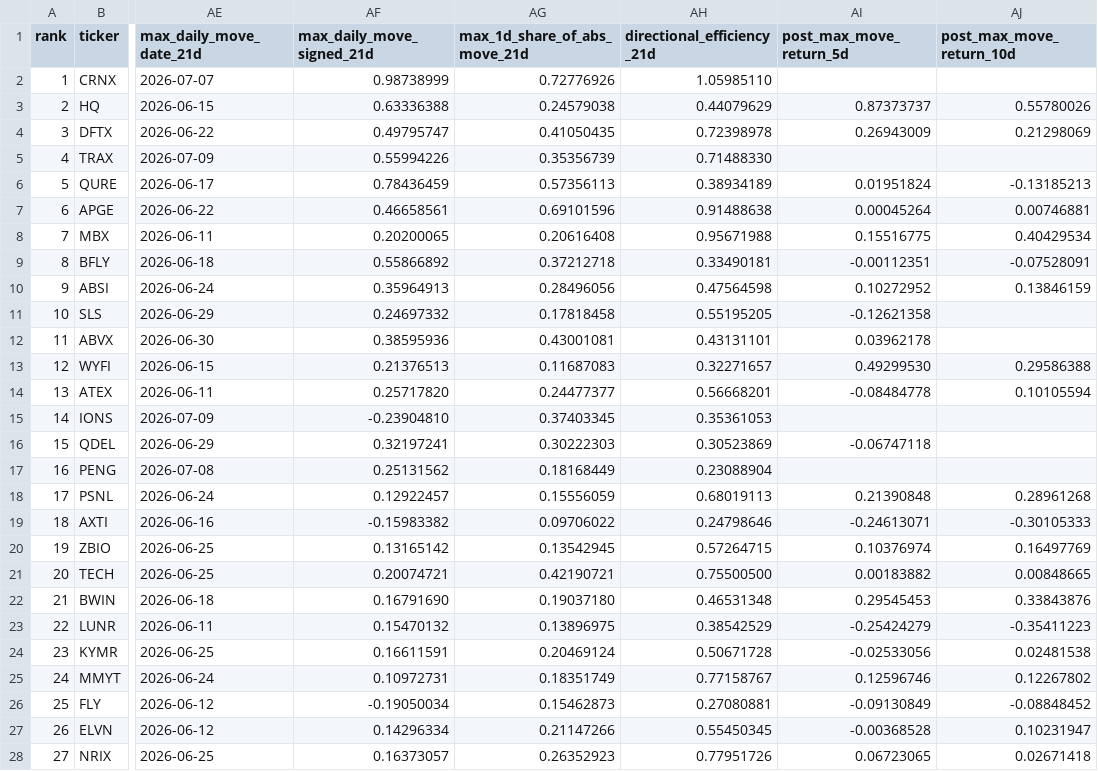
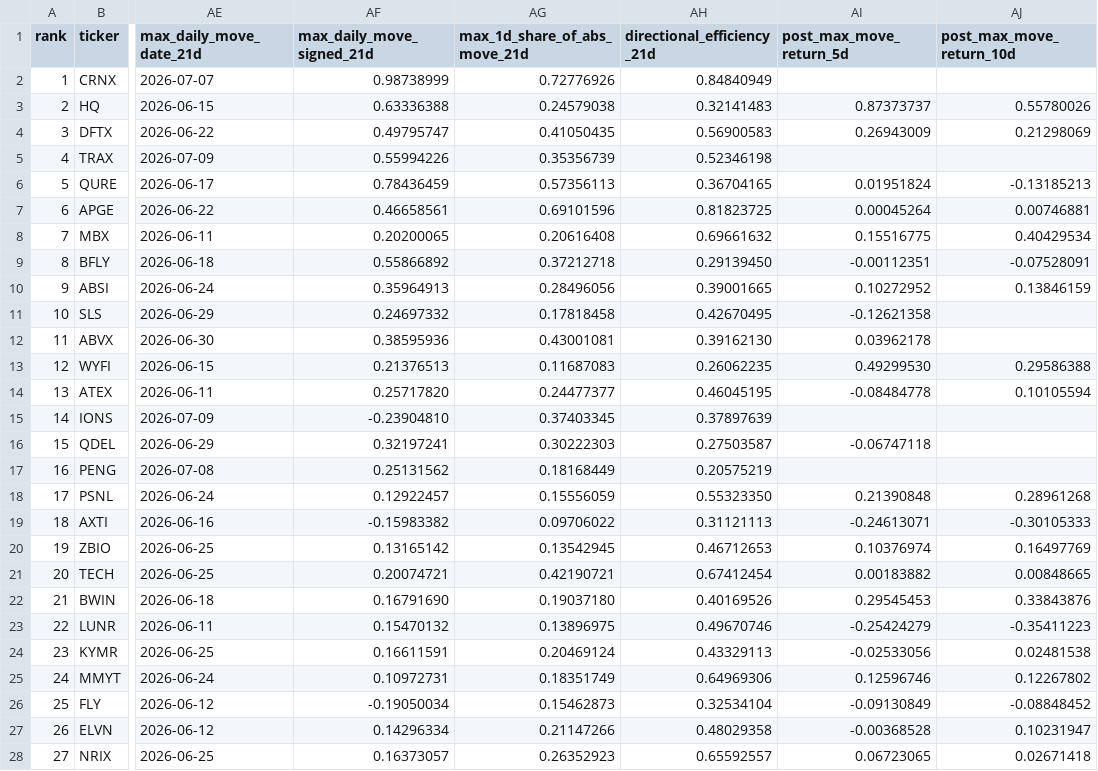
Before and after one commit to Hughey-T/Daily-US-Stock-Screen, a CSV file: docs/archive/screening_2026-07-13.csv, drawn as a sheet; only a part is shown, gaps mark what is left out; the diff covers the shown part only; the diff names each change by its address in the sheet, - before the commit and + after, or states it on an @@ line.

```diff
--- a/docs/archive/screening_2026-07-13.csv
+++ b/docs/archive/screening_2026-07-13.csv
-AH2 (directional_efficiency_21d): 1.05985110
+AH2 (directional_efficiency_21d): 0.84840949
-AH3 (directional_efficiency_21d): 0.44079629
+AH3 (directional_efficiency_21d): 0.32141483
-AH4 (directional_efficiency_21d): 0.72398978
+AH4 (directional_efficiency_21d): 0.56900583
-AH5 (directional_efficiency_21d): 0.71488330
+AH5 (directional_efficiency_21d): 0.52346198
-AH6 (directional_efficiency_21d): 0.38934189
+AH6 (directional_efficiency_21d): 0.36704165
-AH7 (directional_efficiency_21d): 0.91488638
+AH7 (directional_efficiency_21d): 0.81823725
-AH8 (directional_efficiency_21d): 0.95671988
+AH8 (directional_efficiency_21d): 0.69661632
-AH9 (directional_efficiency_21d): 0.33490181
+AH9 (directional_efficiency_21d): 0.29139450
-AH10 (directional_efficiency_21d): 0.47564598
+AH10 (directional_efficiency_21d): 0.39001665
-AH11 (directional_efficiency_21d): 0.55195205
+AH11 (directional_efficiency_21d): 0.42670495
-AH12 (directional_efficiency_21d): 0.43131101
+AH12 (directional_efficiency_21d): 0.39162130
-AH13 (directional_efficiency_21d): 0.32271657
+AH13 (directional_efficiency_21d): 0.26062235
-AH14 (directional_efficiency_21d): 0.56668201
+AH14 (directional_efficiency_21d): 0.46045195
-AH15 (directional_efficiency_21d): 0.35361053
+AH15 (directional_efficiency_21d): 0.37897639
-AH16 (directional_efficiency_21d): 0.30523869
+AH16 (directional_efficiency_21d): 0.27503587
-AH17 (directional_efficiency_21d): 0.23088904
+AH17 (directional_efficiency_21d): 0.20575219
-AH18 (directional_efficiency_21d): 0.68019113
+AH18 (directional_efficiency_21d): 0.55323350
-AH19 (directional_efficiency_21d): 0.24798646
+AH19 (directional_efficiency_21d): 0.31121113
-AH20 (directional_efficiency_21d): 0.57264715
+AH20 (directional_efficiency_21d): 0.46712653
-AH21 (directional_efficiency_21d): 0.75500500
+AH21 (directional_efficiency_21d): 0.67412454
-AH22 (directional_efficiency_21d): 0.46531348
+AH22 (directional_efficiency_21d): 0.40169526
-AH23 (directional_efficiency_21d): 0.38542529
+AH23 (directional_efficiency_21d): 0.49670746
-AH24 (directional_efficiency_21d): 0.50671728
+AH24 (directional_efficiency_21d): 0.43329113
-AH25 (directional_efficiency_21d): 0.77158767
+AH25 (directional_efficiency_21d): 0.64969306
-AH26 (directional_efficiency_21d): 0.27080881
+AH26 (directional_efficiency_21d): 0.32534104
-AH27 (directional_efficiency_21d): 0.55450345
+AH27 (directional_efficiency_21d): 0.48029358
-AH28 (directional_efficiency_21d): 0.77951726
+AH28 (directional_efficiency_21d): 0.65592557
```
Also changed, not shown: 123 edited cells elsewhere in this file, data/universe_cache.csv, docs/latest.csv, 8 other files.
